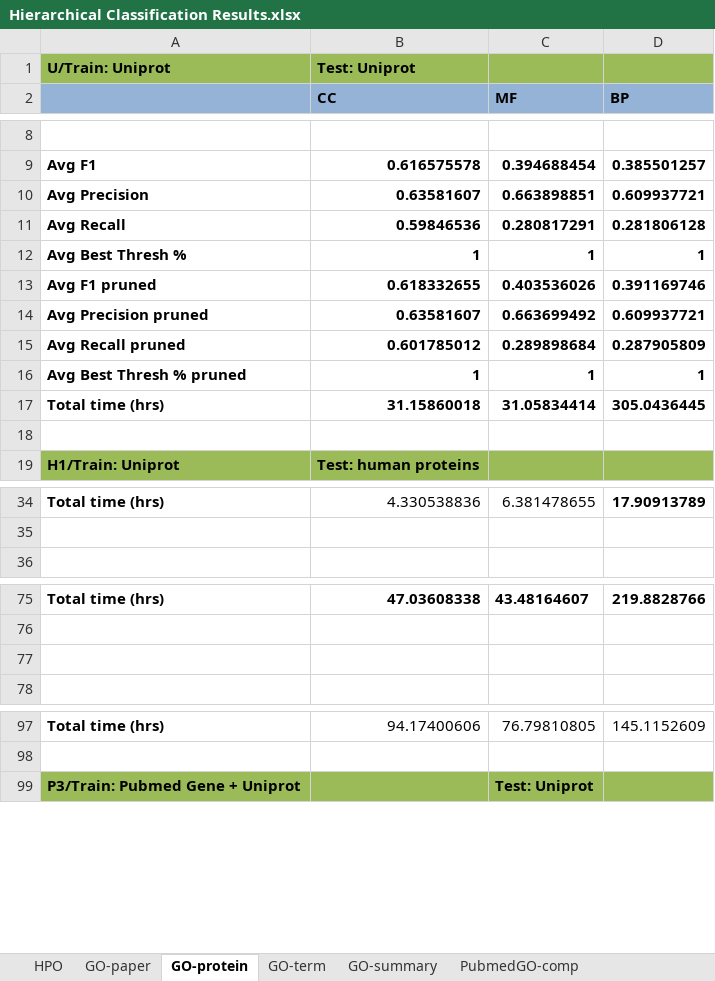
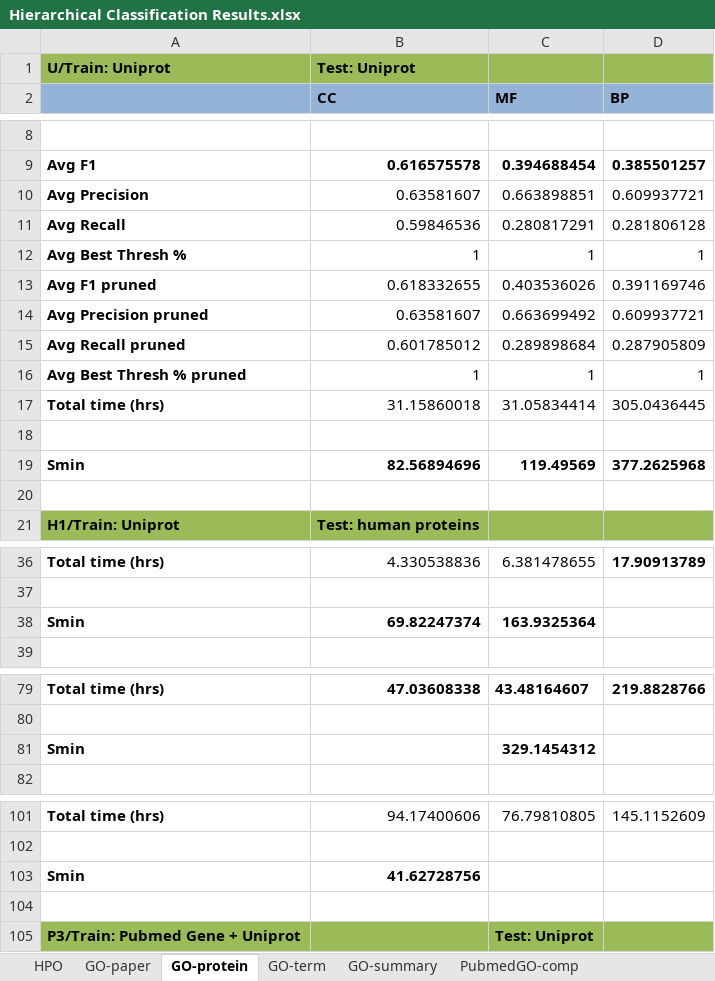
Before and after one commit to laineyzoo/protein_annotation, an Excel workbook: Hierarchical Classification Results.xlsx, sheet GO-protein, drawn as a sheet; only a part is shown, gaps mark what is left out; values as stored, in another font and other column widths than the file's, no borders; addresses are those after the commit; the diff covers the shown part only; the diff names each change by its address in the sheet, - before the commit and + after, or states it on an @@ line.

Commit message:
Update results

```diff
--- a/Hierarchical Classification Results.xlsx (sheet GO-protein)
+++ b/Hierarchical Classification Results.xlsx (sheet GO-protein)
-B10:D17 bold: on
+B10:D17 bold: off
+row 19: Smin | 82.56894696 | 119.49569 | 377.2625968
+row 20: (empty)
+row 38: Smin | 69.82247374 | 163.9325364
-row 81: (empty)
+row 81: Smin |  | 329.1454312
+row 103: Smin | 41.62728756
+row 104: (empty)
```
Also changed, not shown: 13 added rows and cell formats elsewhere in this sheet.
